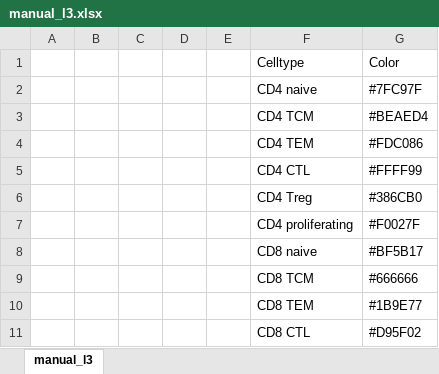
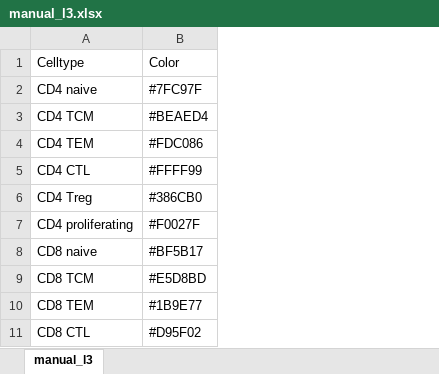
Before and after one commit to ND91/HGPRJ0000008_EPICCD_anti_a4b7_sc, an Excel workbook: config/order/manual_l3.xlsx, sheet manual_l3, drawn as a sheet; only a part is shown; values as stored, in another font and other column widths than the file's, no borders; removed rows and columns are numbered as before the commit, all else as after; the diff names each change by its address in the sheet, - before the commit and + after, or states it on an @@ line.

```diff
--- a/config/order/manual_l3.xlsx (sheet manual_l3)
+++ b/config/order/manual_l3.xlsx (sheet manual_l3)
-column A, empty
-column B, empty
-column C, empty
-column D, empty
-column E, empty
-B9: #666666
+B9: #E5D8BD
```
Also changed, not shown: 26 other files.
